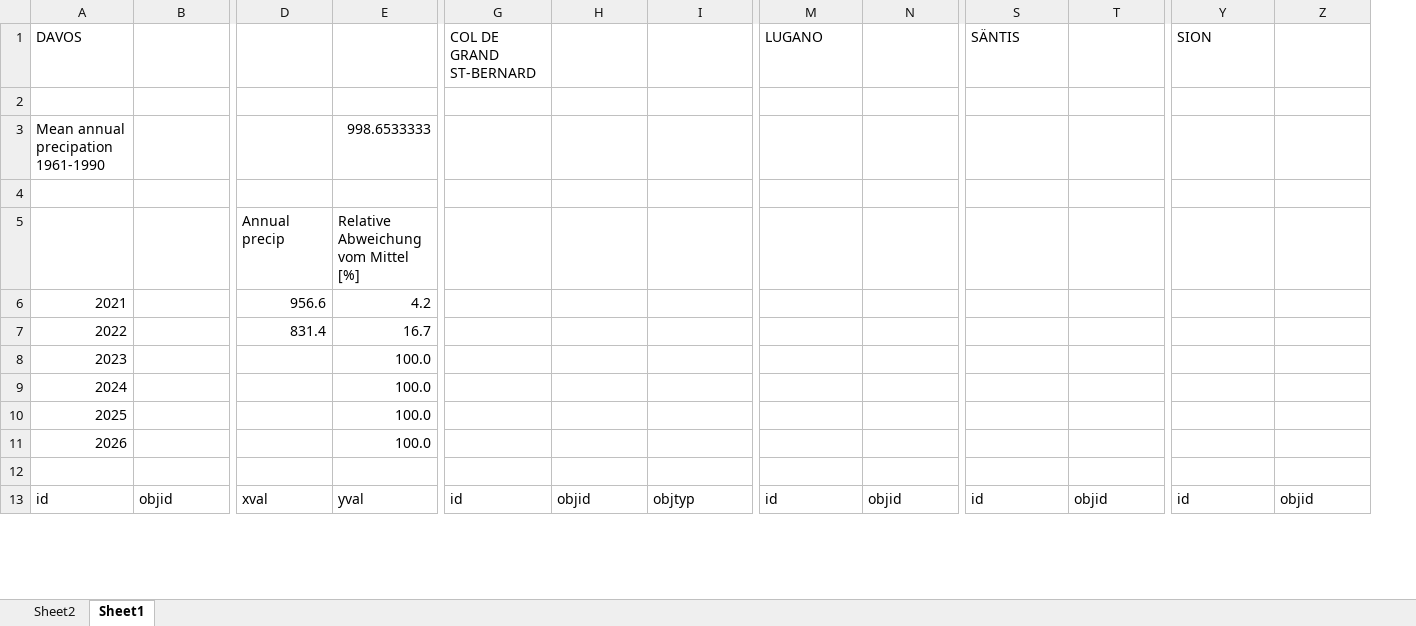
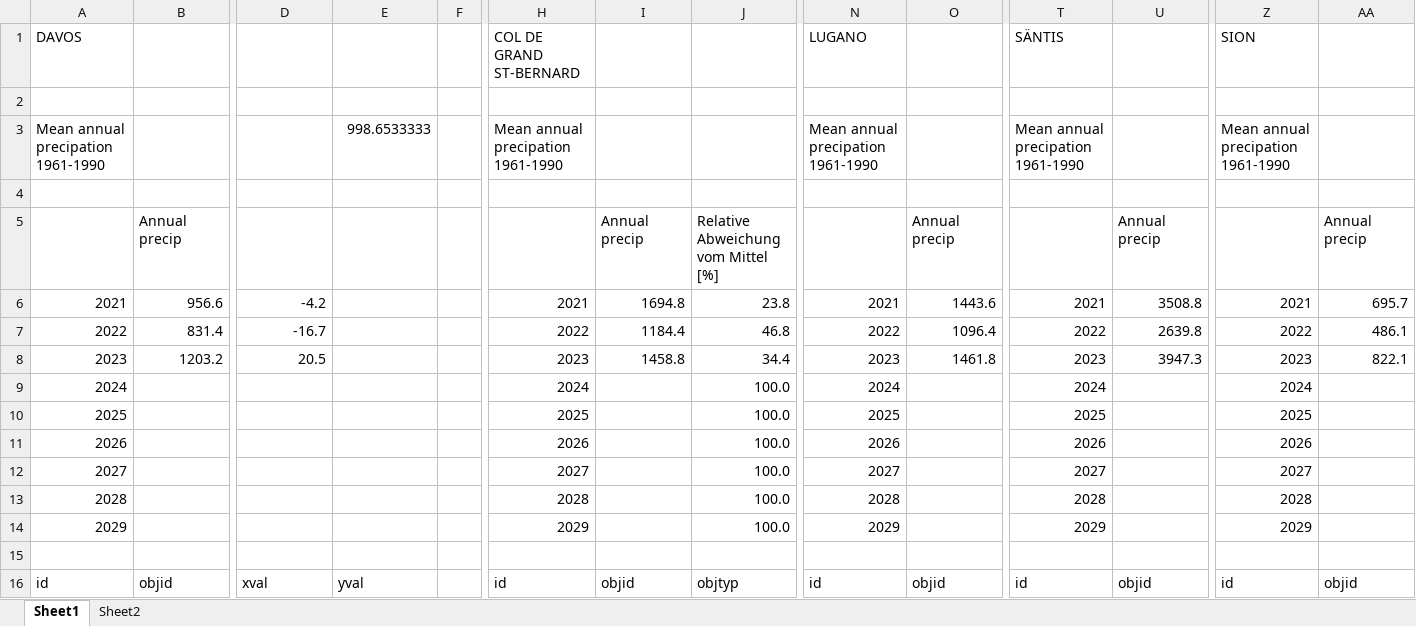
Before and after one commit to GLAMOS/database, an Excel workbook: src/INSERT/cryospheric_commission/GLAMOS_EKK_update_precip_annomalies_calc-table.xlsx, sheet Sheet1, drawn as a sheet; only a part is shown, gaps mark what is left out; values as stored, in another font and other column widths than the file's, no cell formats; removed rows and columns are numbered as before the commit, all else as after; rows hold the shown columns only; the diff names each change by its address in the sheet, - before the commit and + after, or states it on an @@ line.

```diff
--- a/src/INSERT/cryospheric_commission/GLAMOS_EKK_update_precip_annomalies_calc-table.xlsx (sheet Sheet1)
+++ b/src/INSERT/cryospheric_commission/GLAMOS_EKK_update_precip_annomalies_calc-table.xlsx (sheet Sheet1)
@@ sheet tab order changed: Sheet1 | Sheet2 @@
+column F, empty
-H3: (empty)
+H3: Mean annual precipation 1961-1990
-N3: (empty)
+N3: Mean annual precipation 1961-1990
-T3: (empty)
+T3: Mean annual precipation 1961-1990
-Z3: (empty)
+Z3: Mean annual precipation 1961-1990
-row 5:  |  | Annual precip | Relative Abweichung vom Mittel [%]
-row 6: 2021 |  | 956.6 | 4.2
-row 7: 2022 |  | 831.4 | 16.7
-row 8: 2023 |  |  | 100.0
-row 9: 2024 |  |  | 100.0
-row 10: 2025 |  |  | 100.0
-row 11: 2026 |  |  | 100.0
+row 5:  | Annual precip |  |  |  |  | Annual precip | Relative Abweichung vom Mittel [%] |  | Annual precip |  | Annual precip |  | Annual precip
+row 6: 2021 | 956.6 | -4.2 |  |  | 2021 | 1694.8 | 23.8 | 2021 | 1443.6 | 2021 | 3508.8 | 2021 | 695.7
+row 7: 2022 | 831.4 | -16.7 |  |  | 2022 | 1184.4 | 46.8 | 2022 | 1096.4 | 2022 | 2639.8 | 2022 | 486.1
+row 8: 2023 | 1203.2 | 20.5 |  |  | 2023 | 1458.8 | 34.4 | 2023 | 1461.8 | 2023 | 3947.3 | 2023 | 822.1
+row 9: 2024 |  |  |  |  | 2024 |  | 100.0 | 2024 |  | 2024 |  | 2024
+row 10: 2025 |  |  |  |  | 2025 |  | 100.0 | 2025 |  | 2025 |  | 2025
+row 11: 2026 |  |  |  |  | 2026 |  | 100.0 | 2026 |  | 2026 |  | 2026
+row 12: 2027 |  |  |  |  | 2027 |  | 100.0 | 2027 |  | 2027 |  | 2027
+row 13: 2028 |  |  |  |  | 2028 |  | 100.0 | 2028 |  | 2028 |  | 2028
+row 14: 2029 |  |  |  |  | 2029 |  | 100.0 | 2029 |  | 2029 |  | 2029
```
Also changed, not shown: sheet Sheet2, cell formats, formulas that keep their value, src/INSERT/cryospheric_commission/GLAMOS_EKK_webseite_datenupdate.xlsx, 3 other files.
